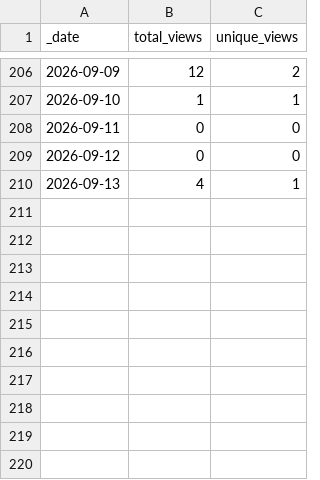
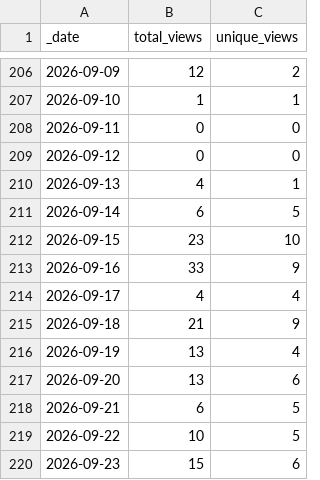
Before and after one commit to Landrylab/FungAMR, a CSV file: traffic/views.csv, drawn as a sheet; only a part is shown, gaps mark what is left out; the diff names each change by its address in the sheet, - before the commit and + after, or states it on an @@ line.

Commit message:
GitHub traffic

```diff
--- a/traffic/views.csv
+++ b/traffic/views.csv
+row 211: 2026-09-14 | 6 | 5
+row 212: 2026-09-15 | 23 | 10
+row 213: 2026-09-16 | 33 | 9
+row 214: 2026-09-17 | 4 | 4
+row 215: 2026-09-18 | 21 | 9
+row 216: 2026-09-19 | 13 | 4
+row 217: 2026-09-20 | 13 | 6
+row 218: 2026-09-21 | 6 | 5
+row 219: 2026-09-22 | 10 | 5
+row 220: 2026-09-23 | 15 | 6
```
Also changed, not shown: traffic/clones.csv, 1 other file.
